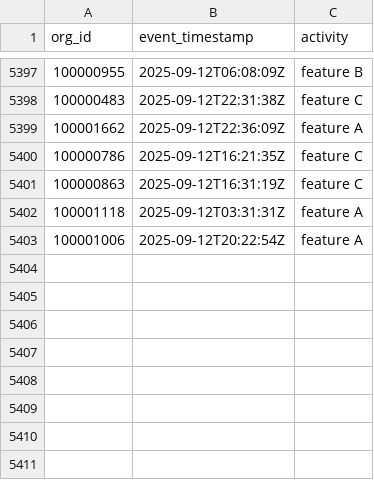
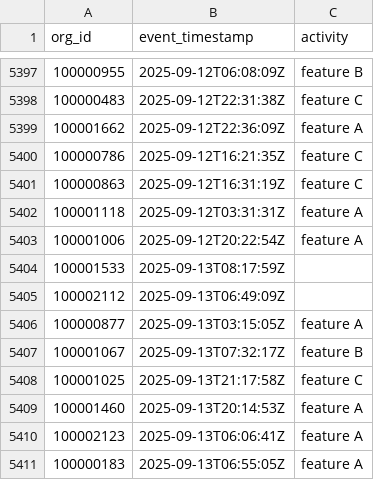
Before and after one commit to datafold/demo, a CSV file: datagen/feature_used_broken.csv, drawn as a sheet; only a part is shown, gaps mark what is left out; the diff names each change by its address in the sheet, - before the commit and + after, or states it on an @@ line.

```diff
--- a/datagen/feature_used_broken.csv
+++ b/datagen/feature_used_broken.csv
+row 5404: 100001533 | 2025-09-13T08:17:59Z
+row 5405: 100002112 | 2025-09-13T06:49:09Z
+row 5406: 100000877 | 2025-09-13T03:15:05Z | feature A
+row 5407: 100001067 | 2025-09-13T07:32:17Z | feature B
+row 5408: 100001025 | 2025-09-13T21:17:58Z | feature C
+row 5409: 100001460 | 2025-09-13T20:14:53Z | feature A
+row 5410: 100002123 | 2025-09-13T06:06:41Z | feature A
+row 5411: 100000183 | 2025-09-13T06:55:05Z | feature A
```
Also changed, not shown: datagen/feature_used.csv, datagen/user_created.csv, 12 other files.
